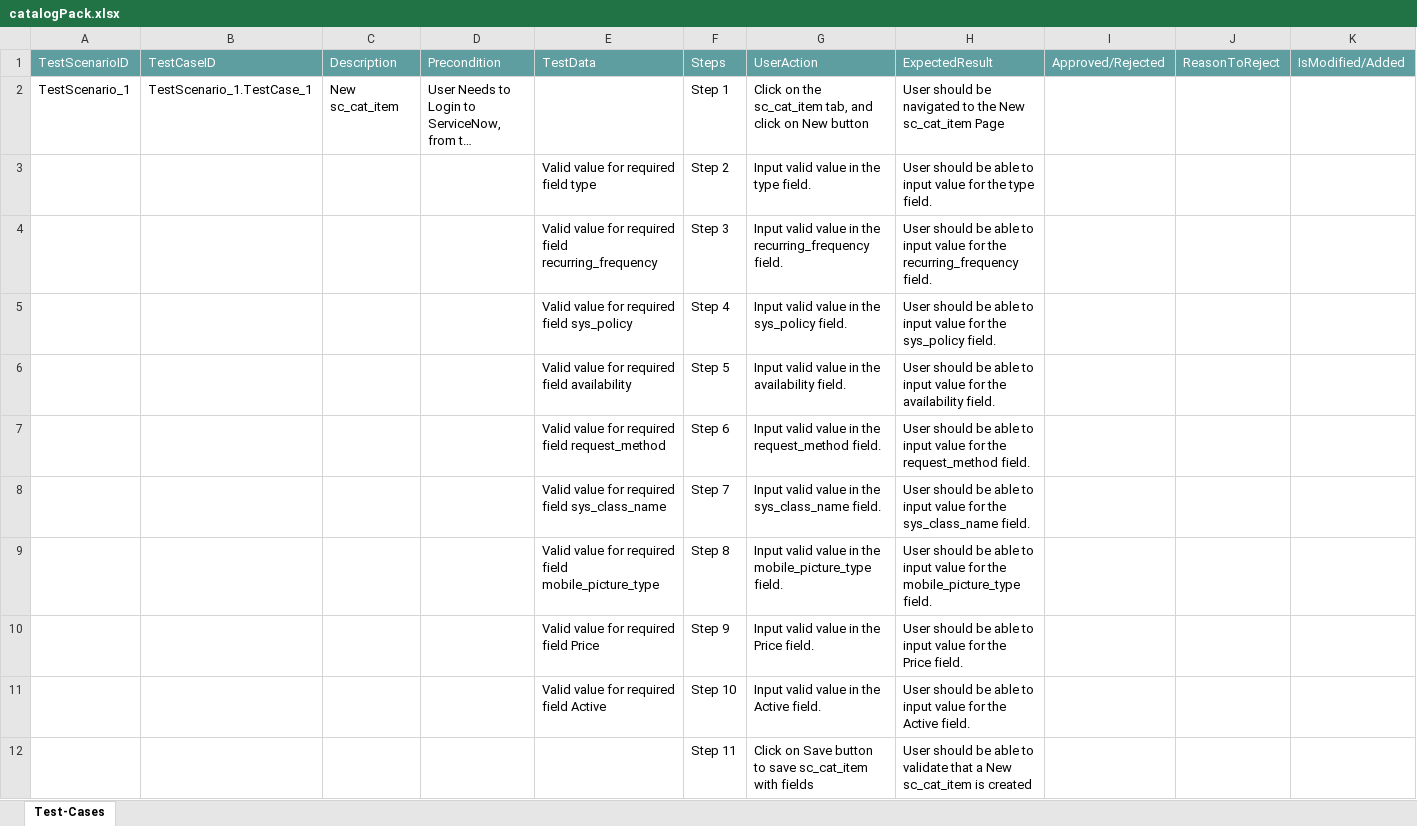
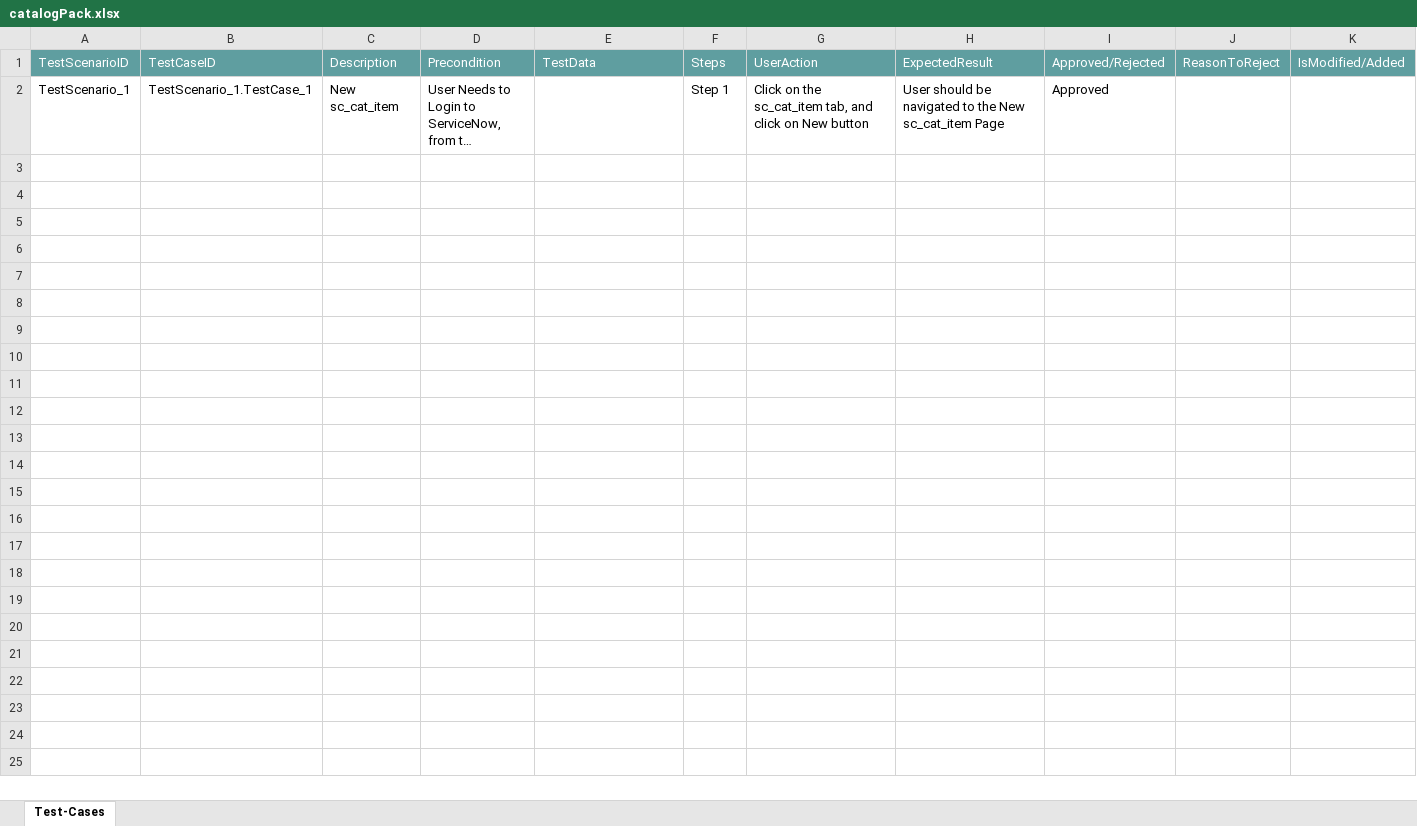
Before and after one commit to ShaikMohamedIrfan/predemo_test, an Excel workbook: catalogPack.xlsx, sheet Test-Cases, drawn as a sheet; long unchanged cells end in …; values as stored, in another font and other column widths than the file's, no borders; table styles not drawn; the diff names each change by its address in the sheet, - before the commit and + after, or states it on an @@ line.

Commit message:
Add files via upload

```diff
--- a/catalogPack.xlsx (sheet Test-Cases)
+++ b/catalogPack.xlsx (sheet Test-Cases)
-I2: (empty)
+I2: Approved
@@ row 3 hidden:  |  |  |  | Valid value for required field type | Step 2 | Input valid value in the type field. | User should be able to input value for the type field. @@
@@ row 4 hidden:  |  |  |  | Valid value for required field recurring_frequency | Step 3 | Input valid value in the recurring_frequency field. | User should be able to input value for the recurring_frequency field. @@
@@ row 5 hidden:  |  |  |  | Valid value for required field sys_policy | Step 4 | Input valid value in the sys_policy field. | User should be able to input value for the sys_policy field. @@
@@ row 6 hidden:  |  |  |  | Valid value for required field availability | Step 5 | Input valid value in the availability field. | User should be able to input value for the availability field. @@
@@ row 7 hidden:  |  |  |  | Valid value for required field request_method | Step 6 | Input valid value in the request_method field. | User should be able to input value for the request_method field. @@
@@ row 8 hidden:  |  |  |  | Valid value for required field sys_class_name | Step 7 | Input valid value in the sys_class_name field. | User should be able to input value for the sys_class_name field. @@
@@ row 9 hidden:  |  |  |  | Valid value for required field mobile_picture_type | Step 8 | Input valid value in the mobile_picture_type field. | User should be able to input value for the mobile_picture_type field. @@
@@ row 10 hidden:  |  |  |  | Valid value for required field Price | Step 9 | Input valid value in the Price field. | User should be able to input value for the Price field. @@
@@ row 11 hidden:  |  |  |  | Valid value for required field Active | Step 10 | Input valid value in the Active field. | User should be able to input value for the Active field. @@
@@ row 12 hidden:  |  |  |  |  | Step 11 | Click on Save button to save sc_cat_item with fields | User should be able to validate that a New sc_cat_item is created @@
```
